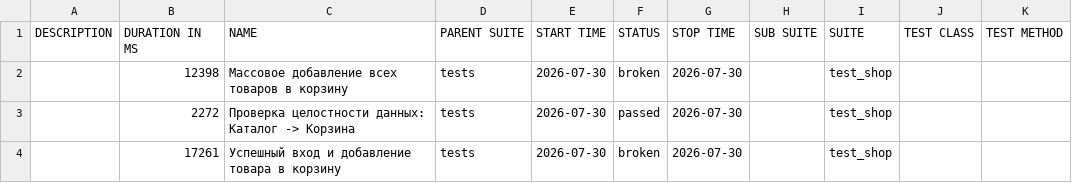
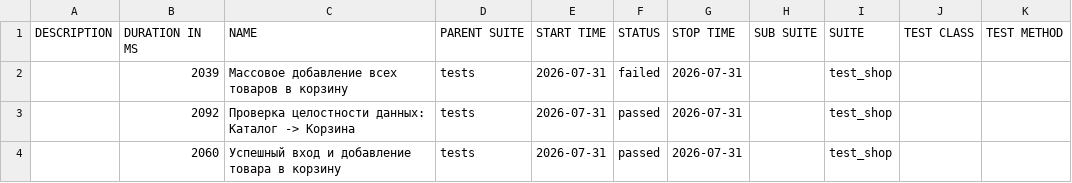
Before and after one commit to zasadwla01/automation, a CSV file: data/suites.csv, drawn as a sheet.

```diff
--- a/data/suites.csv
+++ b/data/suites.csv
@@ -1,4 +1,4 @@
 "DESCRIPTION","DURATION IN MS","NAME","PARENT SUITE","START TIME","STATUS","STOP TIME","SUB SUITE","SUITE","TEST CLASS","TEST METHOD"
-"","12398","Массовое добавление всех товаров в корзину","tests","2026-07-30","broken","2026-07-30","","test_shop","",""
-"","2272","Проверка целостности данных: Каталог -> Корзина","tests","2026-07-30","passed","2026-07-30","","test_shop","",""
-"","17261","Успешный вход и добавление товара в корзину","tests","2026-07-30","broken","2026-07-30","","test_shop","",""
+"","2039","Массовое добавление всех товаров в корзину","tests","2026-07-31","failed","2026-07-31","","test_shop","",""
+"","2092","Проверка целостности данных: Каталог -> Корзина","tests","2026-07-31","passed","2026-07-31","","test_shop","",""
+"","2060","Успешный вход и добавление товара в корзину","tests","2026-07-31","passed","2026-07-31","","test_shop","",""
```
Also changed, not shown: data/behaviors.csv, 32 other files.
